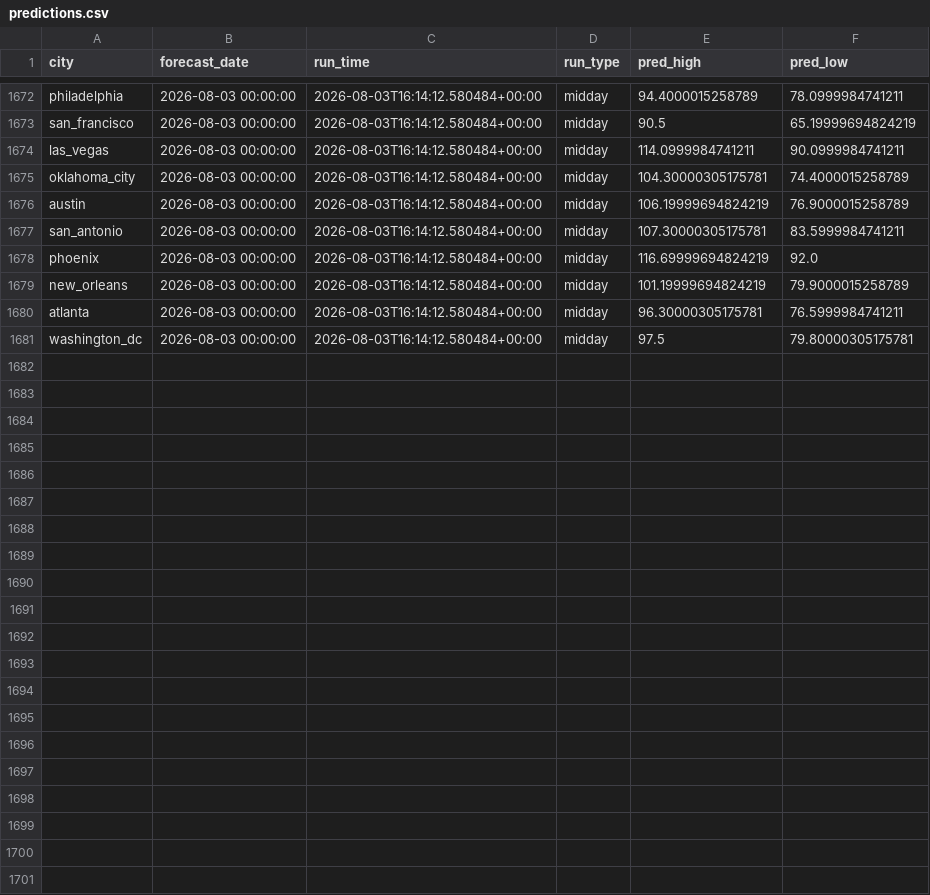
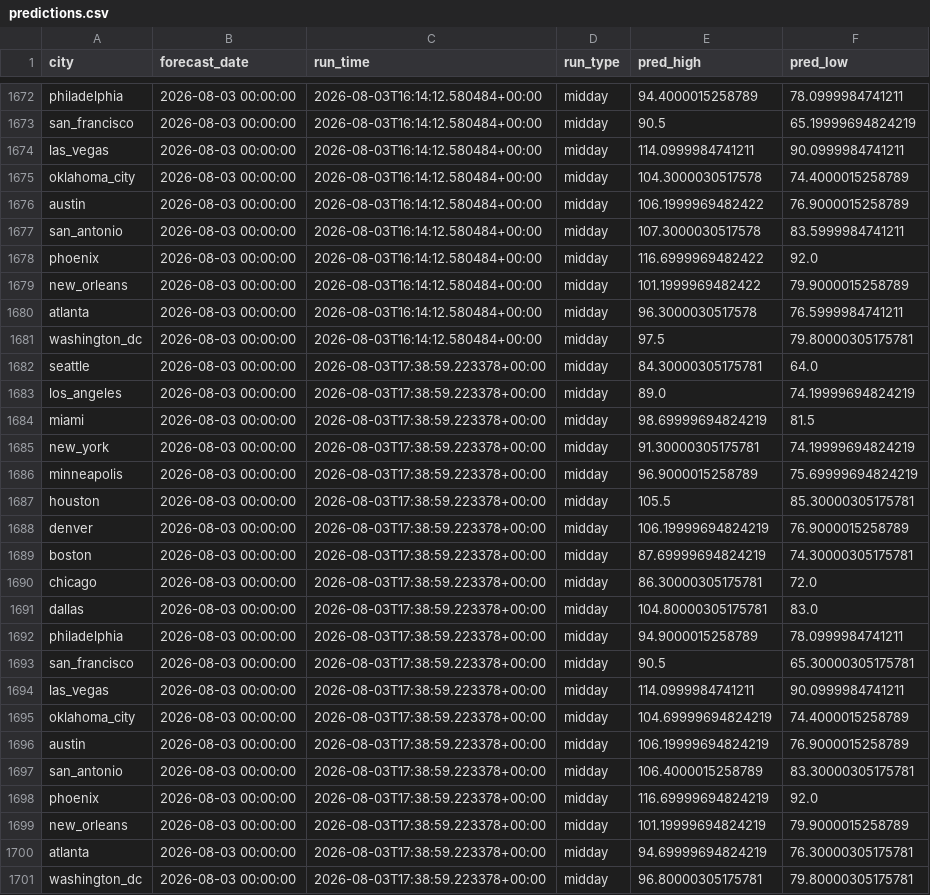
Before and after one commit to rhabramov/weather-ensemble, a CSV file: data_store/predictions.csv, drawn as a sheet; only a part is shown, gaps mark what is left out; the diff covers the shown part only.

```diff
--- a/data_store/predictions.csv
+++ b/data_store/predictions.csv
@@ -1674,8 +1674,28 @@ san_francisco,2026-08-03 00:00:00,2026-08-03T16:14:12.580484+00:00,midday,90.5,6
 las_vegas,2026-08-03 00:00:00,2026-08-03T16:14:12.580484+00:00,midday,114.0999984741211,90.0999984741211
-oklahoma_city,2026-08-03 00:00:00,2026-08-03T16:14:12.580484+00:00,midday,104.30000305175781,74.4000015258789
-austin,2026-08-03 00:00:00,2026-08-03T16:14:12.580484+00:00,midday,106.19999694824219,76.9000015258789
-san_antonio,2026-08-03 00:00:00,2026-08-03T16:14:12.580484+00:00,midday,107.30000305175781,83.5999984741211
-phoenix,2026-08-03 00:00:00,2026-08-03T16:14:12.580484+00:00,midday,116.69999694824219,92.0
-new_orleans,2026-08-03 00:00:00,2026-08-03T16:14:12.580484+00:00,midday,101.19999694824219,79.9000015258789
-atlanta,2026-08-03 00:00:00,2026-08-03T16:14:12.580484+00:00,midday,96.30000305175781,76.5999984741211
+oklahoma_city,2026-08-03 00:00:00,2026-08-03T16:14:12.580484+00:00,midday,104.3000030517578,74.4000015258789
+austin,2026-08-03 00:00:00,2026-08-03T16:14:12.580484+00:00,midday,106.1999969482422,76.9000015258789
+san_antonio,2026-08-03 00:00:00,2026-08-03T16:14:12.580484+00:00,midday,107.3000030517578,83.5999984741211
+phoenix,2026-08-03 00:00:00,2026-08-03T16:14:12.580484+00:00,midday,116.6999969482422,92.0
+new_orleans,2026-08-03 00:00:00,2026-08-03T16:14:12.580484+00:00,midday,101.1999969482422,79.9000015258789
+atlanta,2026-08-03 00:00:00,2026-08-03T16:14:12.580484+00:00,midday,96.3000030517578,76.5999984741211
 washington_dc,2026-08-03 00:00:00,2026-08-03T16:14:12.580484+00:00,midday,97.5,79.80000305175781
+seattle,2026-08-03 00:00:00,2026-08-03T17:38:59.223378+00:00,midday,84.30000305175781,64.0
+los_angeles,2026-08-03 00:00:00,2026-08-03T17:38:59.223378+00:00,midday,89.0,74.19999694824219
+miami,2026-08-03 00:00:00,2026-08-03T17:38:59.223378+00:00,midday,98.69999694824219,81.5
+new_york,2026-08-03 00:00:00,2026-08-03T17:38:59.223378+00:00,midday,91.30000305175781,74.19999694824219
+minneapolis,2026-08-03 00:00:00,2026-08-03T17:38:59.223378+00:00,midday,96.9000015258789,75.69999694824219
+houston,2026-08-03 00:00:00,2026-08-03T17:38:59.223378+00:00,midday,105.5,85.30000305175781
+denver,2026-08-03 00:00:00,2026-08-03T17:38:59.223378+00:00,midday,106.19999694824219,76.9000015258789
+boston,2026-08-03 00:00:00,2026-08-03T17:38:59.223378+00:00,midday,87.69999694824219,74.30000305175781
+chicago,2026-08-03 00:00:00,2026-08-03T17:38:59.223378+00:00,midday,86.30000305175781,72.0
+dallas,2026-08-03 00:00:00,2026-08-03T17:38:59.223378+00:00,midday,104.80000305175781,83.0
+philadelphia,2026-08-03 00:00:00,2026-08-03T17:38:59.223378+00:00,midday,94.9000015258789,78.0999984741211
+san_francisco,2026-08-03 00:00:00,2026-08-03T17:38:59.223378+00:00,midday,90.5,65.30000305175781
+las_vegas,2026-08-03 00:00:00,2026-08-03T17:38:59.223378+00:00,midday,114.0999984741211,90.0999984741211
+oklahoma_city,2026-08-03 00:00:00,2026-08-03T17:38:59.223378+00:00,midday,104.69999694824219,74.4000015258789
+austin,2026-08-03 00:00:00,2026-08-03T17:38:59.223378+00:00,midday,106.19999694824219,76.9000015258789
+san_antonio,2026-08-03 00:00:00,2026-08-03T17:38:59.223378+00:00,midday,106.4000015258789,83.30000305175781
+phoenix,2026-08-03 00:00:00,2026-08-03T17:38:59.223378+00:00,midday,116.69999694824219,92.0
+new_orleans,2026-08-03 00:00:00,2026-08-03T17:38:59.223378+00:00,midday,101.19999694824219,79.9000015258789
+atlanta,2026-08-03 00:00:00,2026-08-03T17:38:59.223378+00:00,midday,94.69999694824219,76.30000305175781
+washington_dc,2026-08-03 00:00:00,2026-08-03T17:38:59.223378+00:00,midday,96.80000305175781,79.80000305175781
```
Also changed, not shown: 3 edited cells elsewhere in this file, data_store/run_log.csv.
